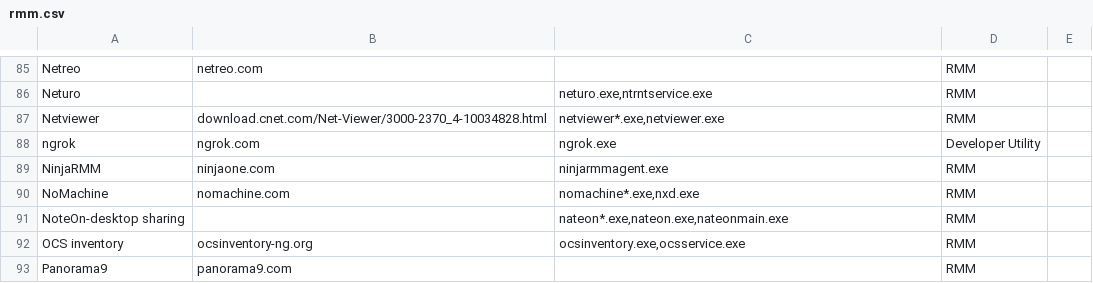
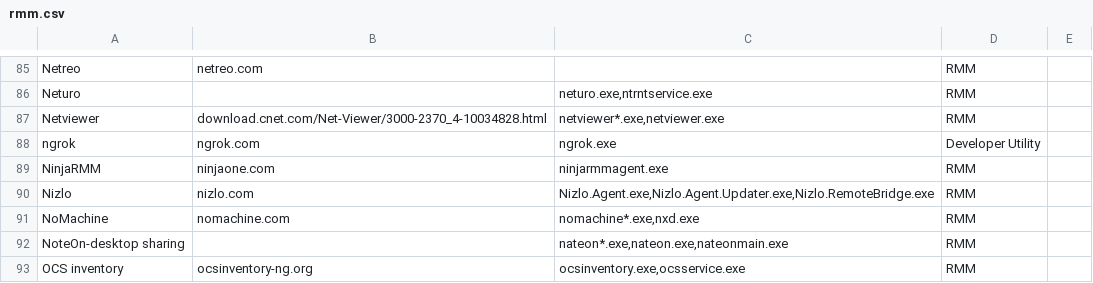
Before and after one commit to 0x706972686f/RMM-Catalogue, a CSV file: rmm.csv, drawn as a sheet; only a part is shown, gaps mark what is left out; the shorter side is filled out with more unchanged rows.

```diff
--- a/rmm.csv
+++ b/rmm.csv
@@ -89,2 +89,3 @@ ngrok,ngrok.com,ngrok.exe,Developer Utility,
 NinjaRMM,ninjaone.com,ninjarmmagent.exe,RMM,
+Nizlo,nizlo.com,"Nizlo.Agent.exe,Nizlo.Agent.Updater.exe,Nizlo.RemoteBridge.exe",RMM,
 NoMachine,nomachine.com,"nomachine*.exe,nxd.exe",RMM,
```
